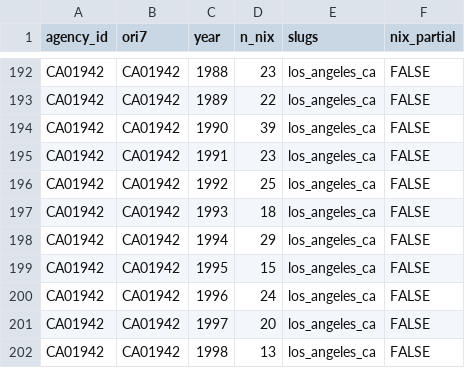
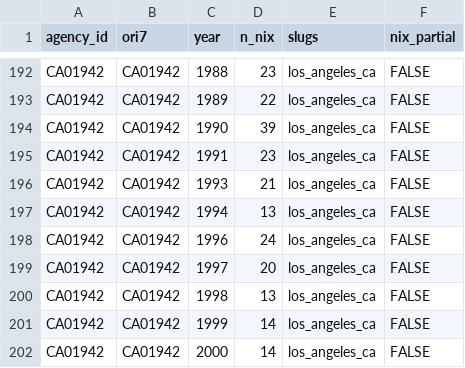
Before and after one commit to jnixy/agency-level-fatal-OIS, a CSV file: data/clean/nix_agency_year.csv, drawn as a sheet; only a part is shown, gaps mark what is left out; the shorter side is filled out with more unchanged rows.

```diff
--- a/data/clean/nix_agency_year.csv
+++ b/data/clean/nix_agency_year.csv
@@ -195,6 +195,4 @@ CA01942,CA01942,1990,39,los_angeles_ca,FALSE
 CA01942,CA01942,1991,23,los_angeles_ca,FALSE
-CA01942,CA01942,1992,25,los_angeles_ca,FALSE
-CA01942,CA01942,1993,18,los_angeles_ca,FALSE
-CA01942,CA01942,1994,29,los_angeles_ca,FALSE
-CA01942,CA01942,1995,15,los_angeles_ca,FALSE
+CA01942,CA01942,1993,21,los_angeles_ca,FALSE
+CA01942,CA01942,1994,13,los_angeles_ca,FALSE
 CA01942,CA01942,1996,24,los_angeles_ca,FALSE
```
Also changed, not shown: agency-level-fatal-ois.csv, data/historical/historical_ois_evidence.csv, 15 other files.
